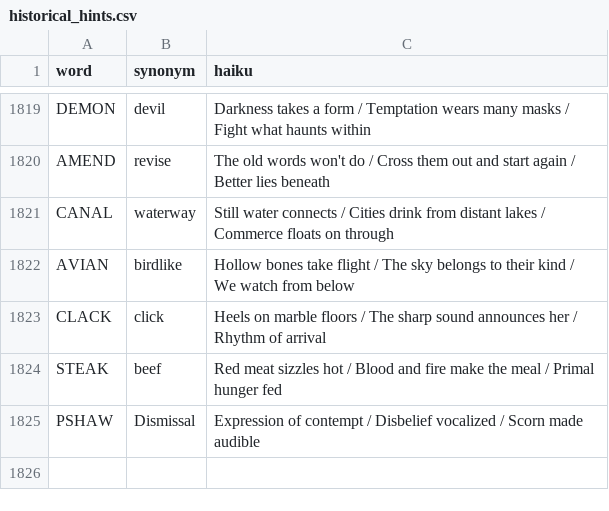
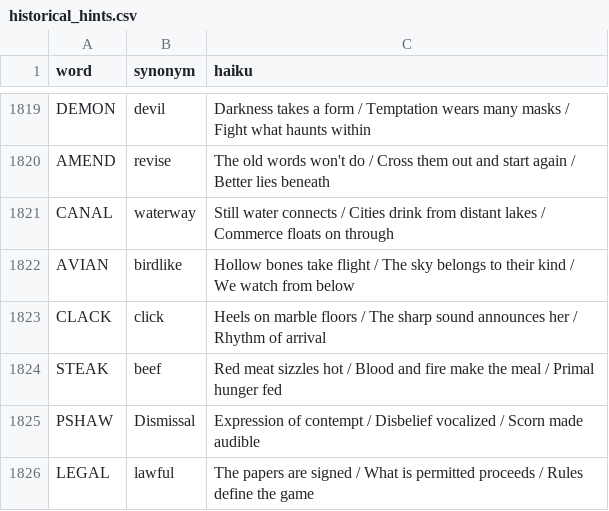
Before and after one commit to 8080Games/WordleMatch, a CSV file: wwwroot/historical_hints.csv, drawn as a sheet; only a part is shown, gaps mark what is left out.

Commit message:
Add Wordle word: LEGAL (game #1854, 7/17/2026)

```diff
--- a/wwwroot/historical_hints.csv
+++ b/wwwroot/historical_hints.csv
@@ -1825 +1825,2 @@ STEAK,beef,"Red meat sizzles hot / Blood and fire make the meal / Primal hunger
 PSHAW,Dismissal,"Expression of contempt / Disbelief vocalized / Scorn made audible"
+LEGAL,lawful,"The papers are signed / What is permitted proceeds / Rules define the game"
```
Also changed, not shown: wwwroot/historical-words.csv, wwwroot/used-words.csv, 1 other file.
